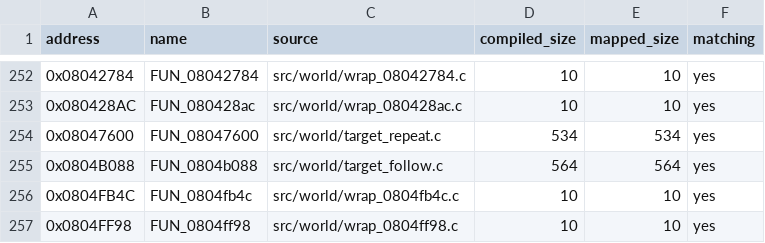
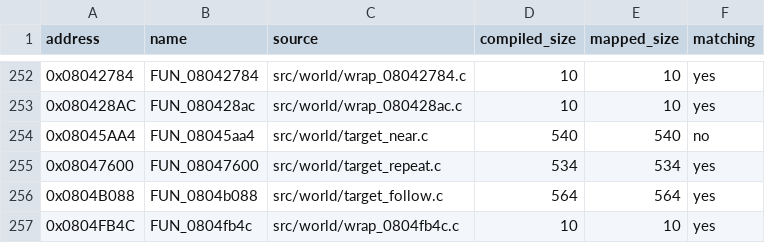
Before and after one commit to ahm3texe/gta-advance, a CSV file: data/c_sources.csv, drawn as a sheet; only a part is shown, gaps mark what is left out; the shorter side is filled out with more unchanged rows.

```diff
--- a/data/c_sources.csv
+++ b/data/c_sources.csv
@@ -253,2 +253,3 @@ address,name,source,compiled_size,mapped_size,matching
 0x080428AC,FUN_080428ac,src/world/wrap_080428ac.c,10,10,yes
+0x08045AA4,FUN_08045aa4,src/world/target_near.c,540,540,no
 0x08047600,FUN_08047600,src/world/target_repeat.c,534,534,yes
```
Also changed, not shown: 1 other file.
